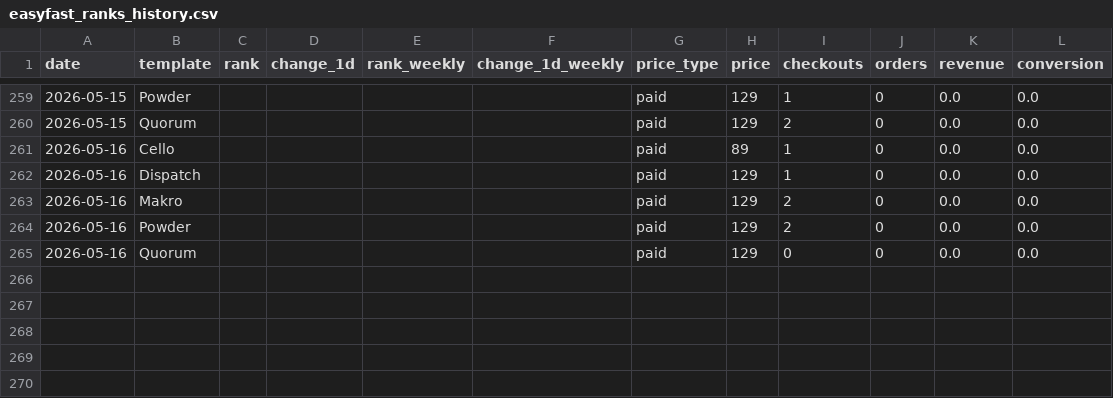
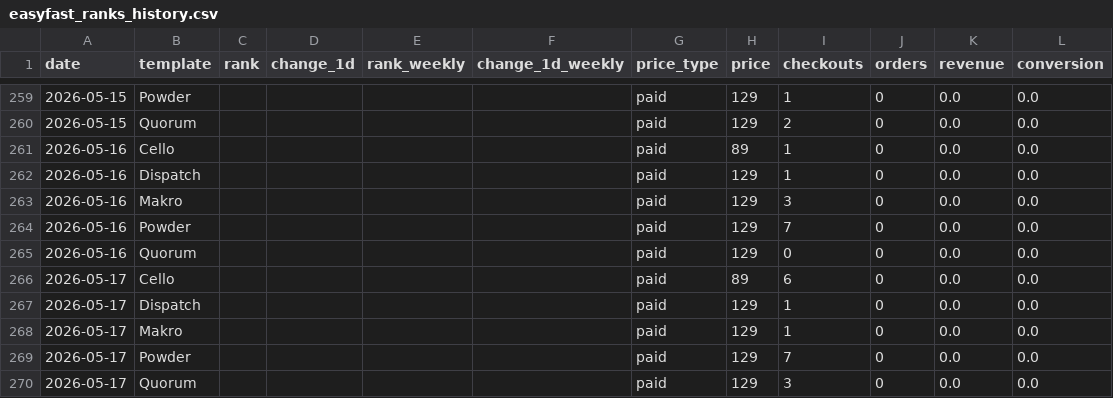
Before and after one commit to stfnco/easyfast-analytics, a CSV file: easyfast_ranks_history.csv, drawn as a sheet; only a part is shown, gaps mark what is left out.

```diff
--- a/easyfast_ranks_history.csv
+++ b/easyfast_ranks_history.csv
@@ -262,4 +262,9 @@ date,template,rank,change_1d,rank_weekly,change_1d_weekly,price_type,price,check
 2026-05-16,Dispatch,,,,,paid,129,1,0,0.0,0.0
-2026-05-16,Makro,,,,,paid,129,2,0,0.0,0.0
-2026-05-16,Powder,,,,,paid,129,2,0,0.0,0.0
+2026-05-16,Makro,,,,,paid,129,3,0,0.0,0.0
+2026-05-16,Powder,,,,,paid,129,7,0,0.0,0.0
 2026-05-16,Quorum,,,,,paid,129,0,0,0.0,0.0
+2026-05-17,Cello,,,,,paid,89,6,0,0.0,0.0
+2026-05-17,Dispatch,,,,,paid,129,1,0,0.0,0.0
+2026-05-17,Makro,,,,,paid,129,1,0,0.0,0.0
+2026-05-17,Powder,,,,,paid,129,7,0,0.0,0.0
+2026-05-17,Quorum,,,,,paid,129,3,0,0.0,0.0
```
